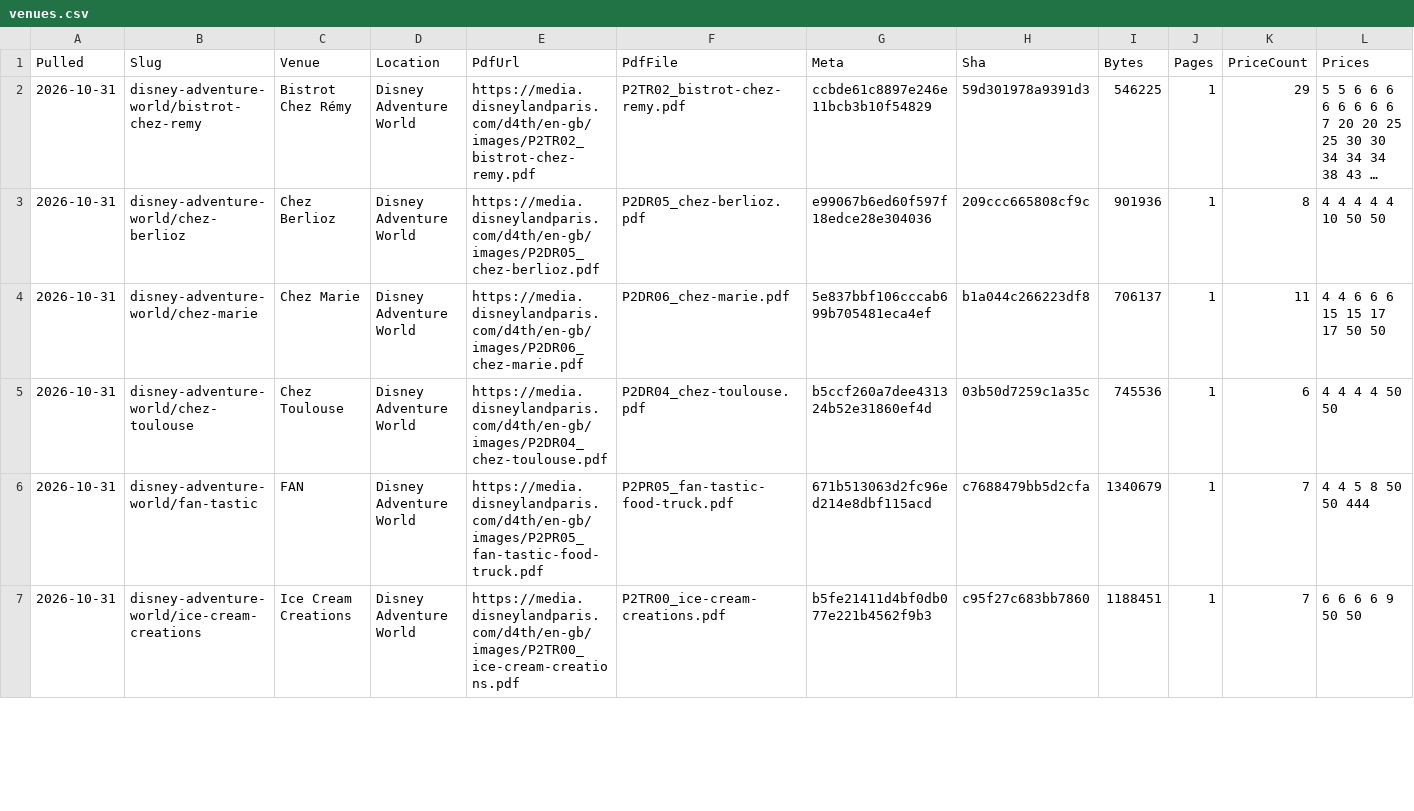
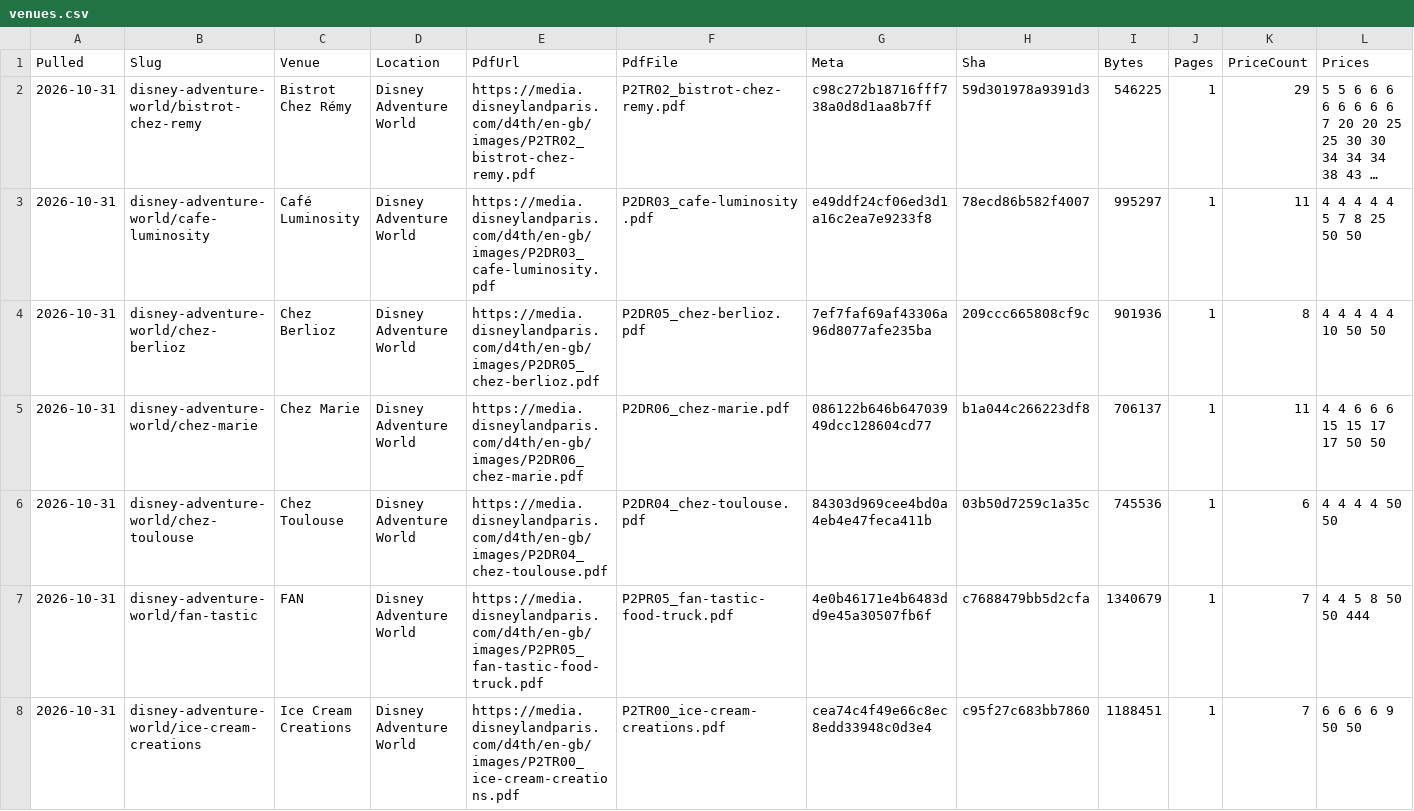
Before and after one commit to scoopdisney/paris-menu-watch, a CSV file: data/venues.csv, drawn as a sheet; only a part is shown; long unchanged cells end in …; addresses are those after the commit; rows hold the shown columns only; the diff covers the shown part only; the diff names each change by its address in the sheet, - before the commit and + after, or states it on an @@ line.

```diff
--- a/data/venues.csv
+++ b/data/venues.csv
-G2 (Meta): ccbde61c8897e246e11bcb3b10f54829
+G2 (Meta): c98c272b18716fff738a0d8d1aa8b7ff
+row 3: 2026-10-31 | disney-adventure-world/cafe-luminosity | Café Luminosity | Disney Adventure World | https://media.disneylandparis.com/d4th/en-gb/images/P2DR03_cafe-luminosity.pdf | P2DR03_cafe-luminosity.pdf | e49ddf24cf06ed3d1a16c2ea7e9233f8 | 78ecd86b582f4007 | 995297 | 1 | 11 | 4 4 4 4 4 5 7 8 25 50 50
-G4 (Meta): e99067b6ed60f597f18edce28e304036
+G4 (Meta): 7ef7faf69af43306a96d8077afe235ba
-G5 (Meta): 5e837bbf106cccab699b705481eca4ef
+G5 (Meta): 086122b646b64703949dcc128604cd77
-G6 (Meta): b5ccf260a7dee431324b52e31860ef4d
+G6 (Meta): 84303d969cee4bd0a4eb4e47feca411b
-G7 (Meta): 671b513063d2fc96ed214e8dbf115acd
+G7 (Meta): 4e0b46171e4b6483dd9e45a30507fb6f
-G8 (Meta): b5fe21411d4bf0db077e221b4562f9b3
+G8 (Meta): cea74c4f49e66c8ec8edd33948c0d3e4
```
Also changed, not shown: 1 removed row and 72 edited cells elsewhere in this file, data/prices.csv.
